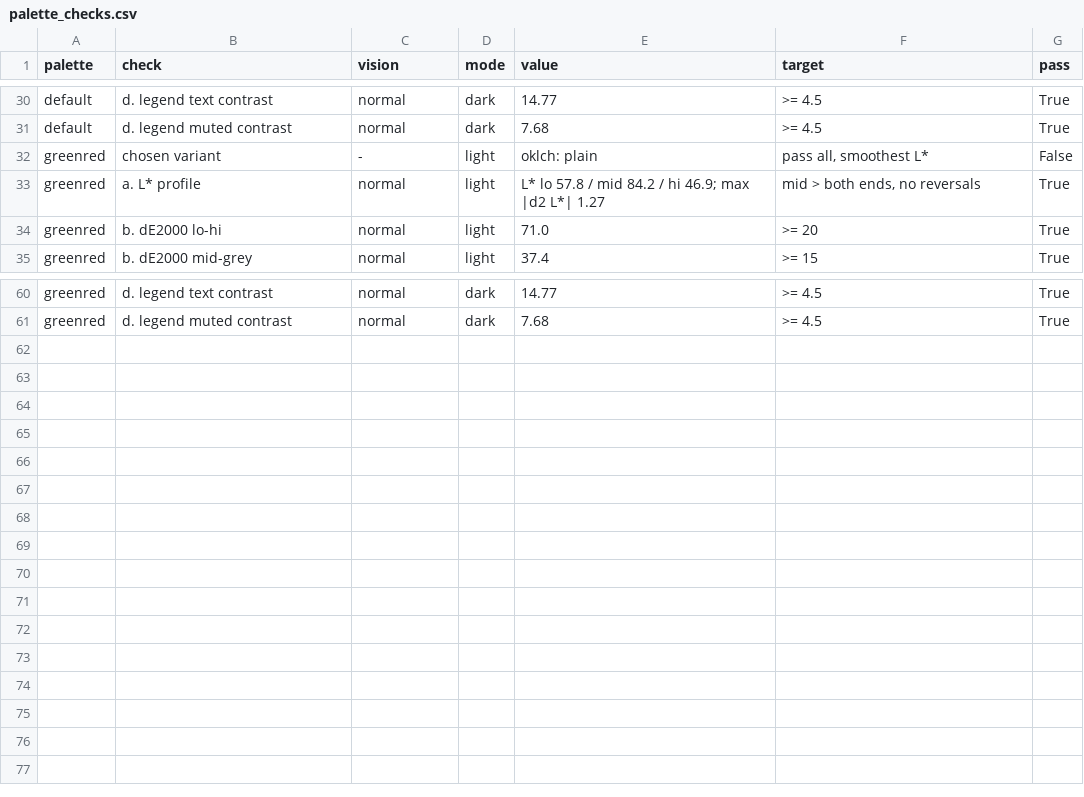
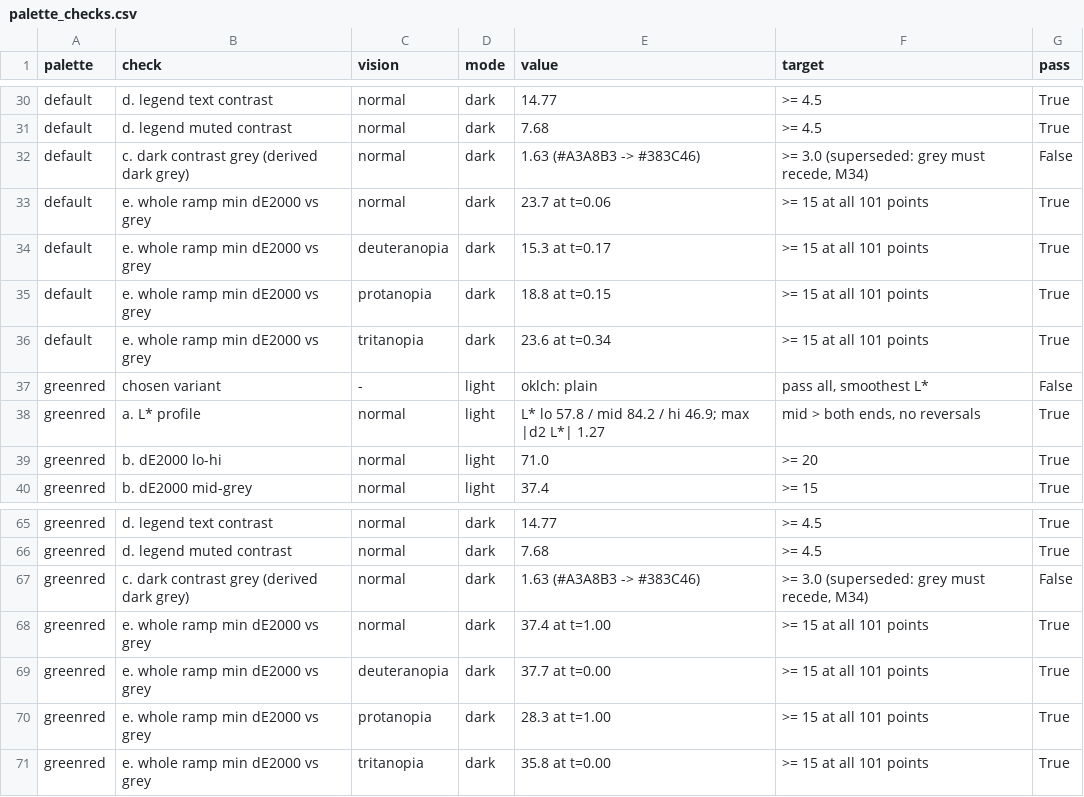
Before and after one commit to l0stpanda/doom-score, a CSV file: ADAM-DATA/reports/map_derived/palette_checks.csv, drawn as a sheet; only a part is shown, gaps mark what is left out; the diff names each change by its address in the sheet, - before the commit and + after, or states it on an @@ line.

```diff
--- a/ADAM-DATA/reports/map_derived/palette_checks.csv
+++ b/ADAM-DATA/reports/map_derived/palette_checks.csv
+row 32: default | c. dark contrast grey (derived dark grey) | normal | dark | 1.63 (#A3A8B3 -> #383C46) | >= 3.0 (superseded: grey must recede, M34) | False
+row 33: default | e. whole ramp min dE2000 vs grey | normal | dark | 23.7 at t=0.06 | >= 15 at all 101 points | True
+row 34: default | e. whole ramp min dE2000 vs grey | deuteranopia | dark | 15.3 at t=0.17 | >= 15 at all 101 points | True
+row 35: default | e. whole ramp min dE2000 vs grey | protanopia | dark | 18.8 at t=0.15 | >= 15 at all 101 points | True
+row 36: default | e. whole ramp min dE2000 vs grey | tritanopia | dark | 23.6 at t=0.34 | >= 15 at all 101 points | True
+row 67: greenred | c. dark contrast grey (derived dark grey) | normal | dark | 1.63 (#A3A8B3 -> #383C46) | >= 3.0 (superseded: grey must recede, M34) | False
+row 68: greenred | e. whole ramp min dE2000 vs grey | normal | dark | 37.4 at t=1.00 | >= 15 at all 101 points | True
+row 69: greenred | e. whole ramp min dE2000 vs grey | deuteranopia | dark | 37.7 at t=0.00 | >= 15 at all 101 points | True
+row 70: greenred | e. whole ramp min dE2000 vs grey | protanopia | dark | 28.3 at t=1.00 | >= 15 at all 101 points | True
+row 71: greenred | e. whole ramp min dE2000 vs grey | tritanopia | dark | 35.8 at t=0.00 | >= 15 at all 101 points | True
```
Also changed, not shown: 27 other files.
